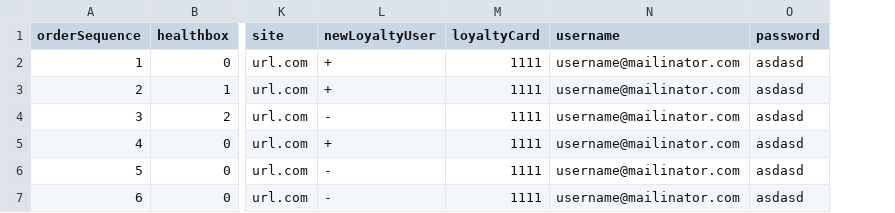
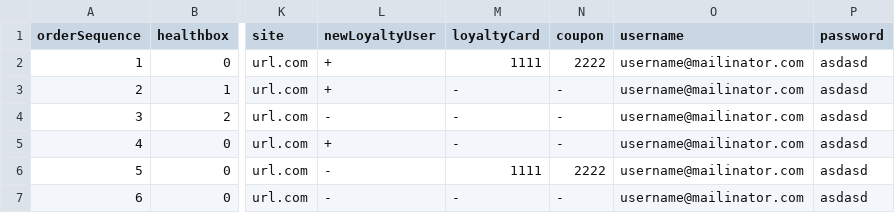
Before and after one commit to mhuretski/AutoCheckout, a CSV file: orders_source.csv, drawn as a sheet; only a part is shown, gaps mark what is left out; the diff names each change by its address in the sheet, - before the commit and + after, or states it on an @@ line.

Commit message:
OrderLogging remade. Validation for import added. Coupon functionality added.

```diff
--- a/orders_source.csv
+++ b/orders_source.csv
+column N (coupon), rows 2-7: 2222 | - | - | - | 2222 | -
-M3:M5 (loyaltyCard): 1111
+M3:M5 (loyaltyCard): -
-M7 (loyaltyCard): 1111
+M7 (loyaltyCard): -
```
Also changed, not shown: 10 other files.
